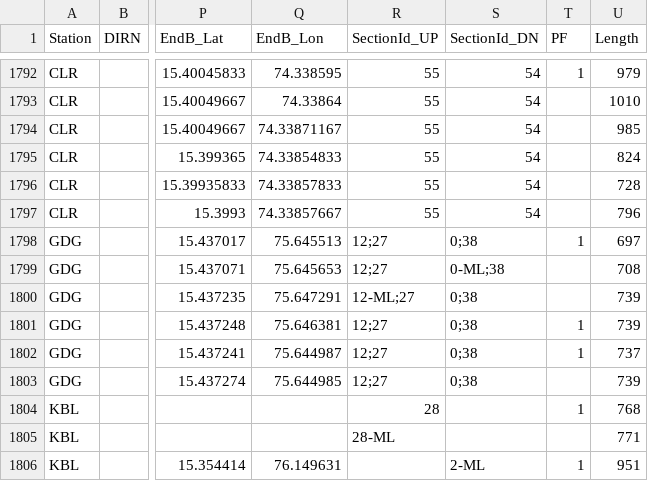
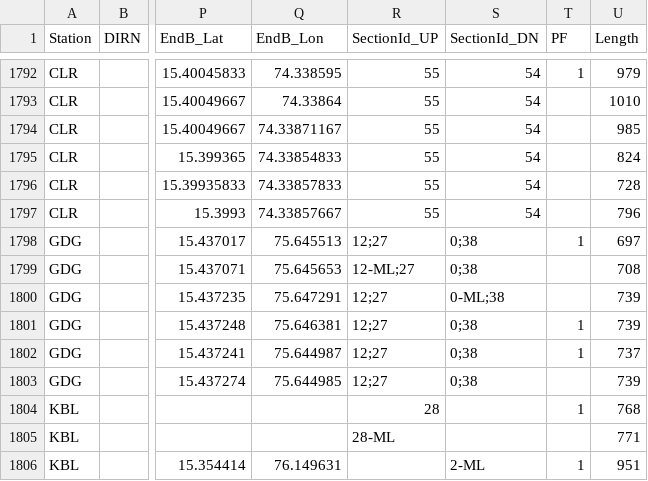
Before and after one commit to SanthoshBanala/SPM-OFFICE, a CSV file: InputBFSDData2_dev.csv, drawn as a sheet; only a part is shown, gaps mark what is left out; the diff names each change by its address in the sheet, - before the commit and + after, or states it on an @@ line.

Commit message:
GDG ML fixed

```diff
--- a/InputBFSDData2_dev.csv
+++ b/InputBFSDData2_dev.csv
-R1799 (SectionId_UP): 12;27
+R1799 (SectionId_UP): 12-ML;27
-S1799 (SectionId_DN): 0-ML;38
+S1799 (SectionId_DN): 0;38
-R1800 (SectionId_UP): 12-ML;27
+R1800 (SectionId_UP): 12;27
-S1800 (SectionId_DN): 0;38
+S1800 (SectionId_DN): 0-ML;38
```
